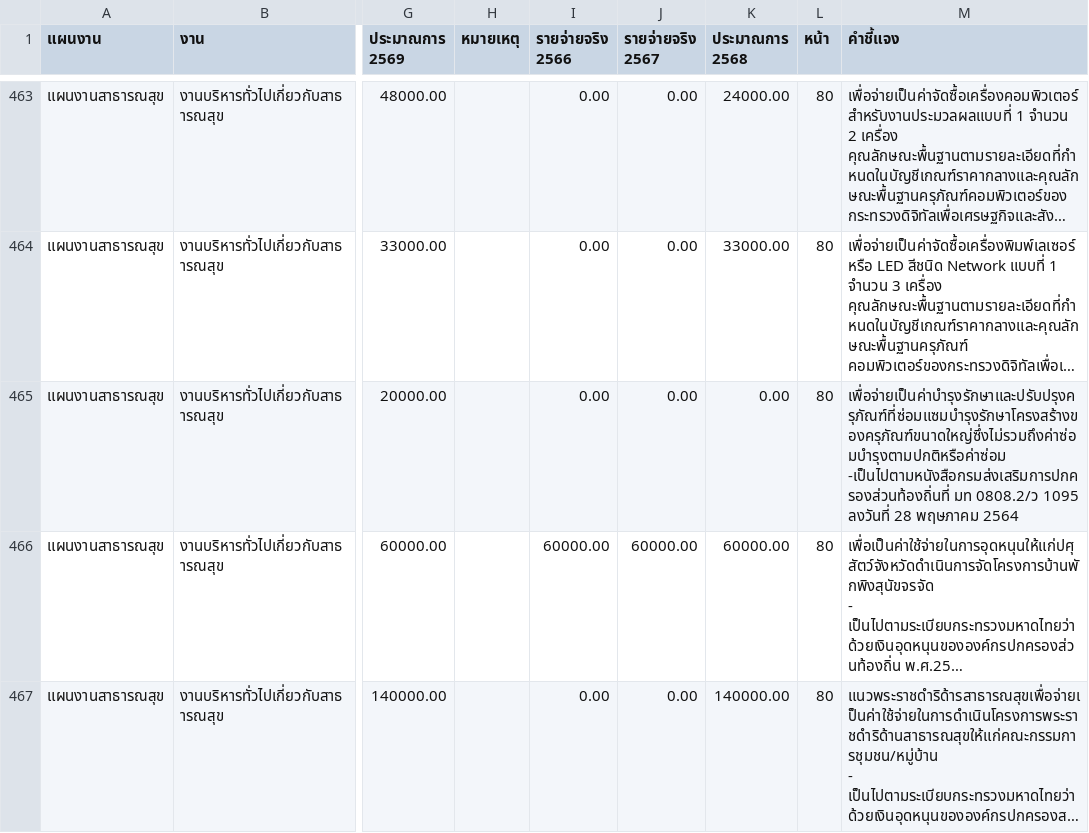
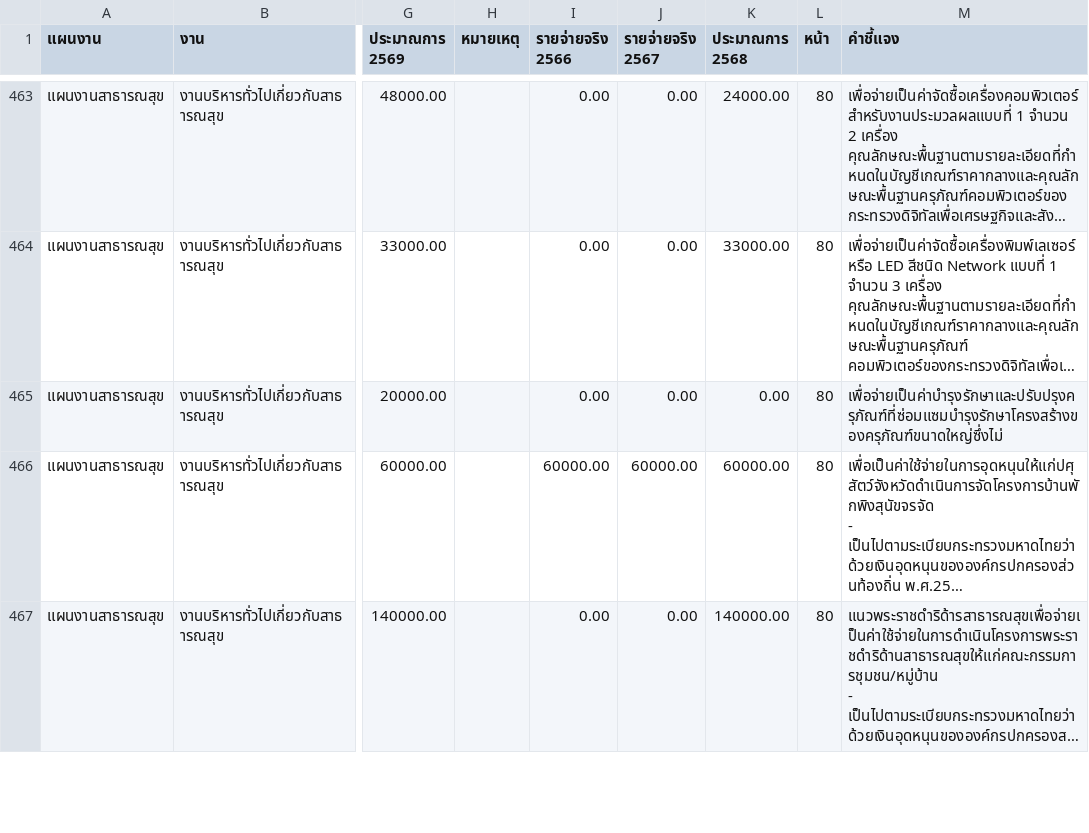
Before and after one commit to venidnid-creator/wanicn1, a CSV file: venitsupply/venitsupply/data/maikhao_2569.csv, drawn as a sheet; only a part is shown, gaps mark what is left out; long unchanged cells end in …; ↵ is a line break in a cell; the diff covers the shown part only; the diff names each change by its address in the sheet, - before the commit and + after, or states it on an @@ line.

```diff
--- a/venitsupply/venitsupply/data/maikhao_2569.csv
+++ b/venitsupply/venitsupply/data/maikhao_2569.csv
-M465 (คำชี้แจง): เพื่อจ่ายเป็นค่าบำรุงรักษาและปรับปรุงครุภัณฑ์ที่ซ่อมแซมบำรุงรักษาโครงสร้างของครุภัณฑ์ขนาดใหญ่ซึ่งไม่รวมถึงค่าซ่อมบำรุงตามปกติหรือค่าซ่อม ↵ -เป็นไปตามหนังสือกรมส่งเสริมการปกครองส่วนท้องถิ่นที่ มท 0808.2/ว 1095 ลงวันที่ 28 พฤษภาคม 2564
+M465 (คำชี้แจง): เพื่อจ่ายเป็นค่าบำรุงรักษาและปรับปรุงครุภัณฑ์ที่ซ่อมแซมบำรุงรักษาโครงสร้างของครุภัณฑ์ขนาดใหญ่ซึ่งไม่
```
Also changed, not shown: 9 edited cells elsewhere in this file, venitsupply/venitsupply/data/maikhao_2570.csv, 7 other files.
